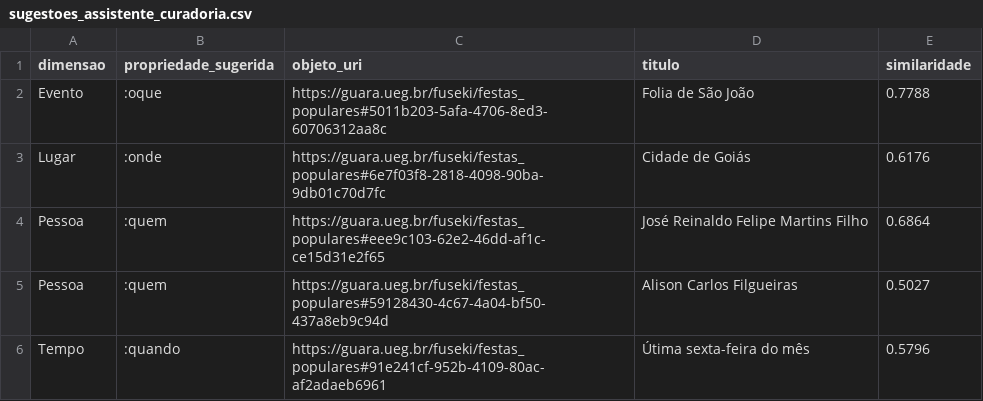
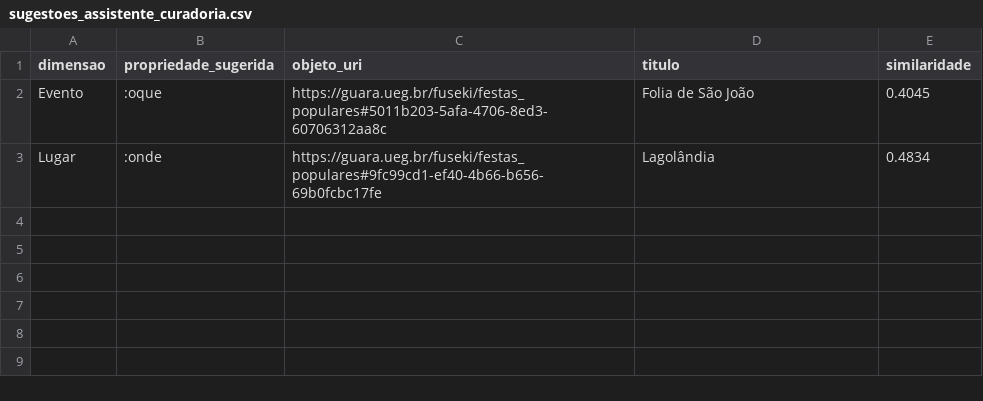
Before and after one commit to alisoncf/guara-py, a CSV file: sugestoes_assistente_curadoria.csv, drawn as a sheet.

```diff
--- a/sugestoes_assistente_curadoria.csv
+++ b/sugestoes_assistente_curadoria.csv
@@ -1,6 +1,3 @@
 dimensao,propriedade_sugerida,objeto_uri,titulo,similaridade
-Evento,:oque,https://guara.ueg.br/fuseki/festas_populares#5011b203-5afa-4706-8ed3-60706312aa8c,Folia de São João,0.7788
-Lugar,:onde,https://guara.ueg.br/fuseki/festas_populares#6e7f03f8-2818-4098-90ba-9db01c70d7fc,Cidade de Goiás,0.6176
-Pessoa,:quem,https://guara.ueg.br/fuseki/festas_populares#eee9c103-62e2-46dd-af1c-ce15d31e2f65,José Reinaldo Felipe Martins Filho,0.6864
-Pessoa,:quem,https://guara.ueg.br/fuseki/festas_populares#59128430-4c67-4a04-bf50-437a8eb9c94d,Alison Carlos Filgueiras,0.5027
-Tempo,:quando,https://guara.ueg.br/fuseki/festas_populares#91e241cf-952b-4109-80ac-af2adaeb6961,Útima sexta-feira do mês,0.5796
+Evento,:oque,https://guara.ueg.br/fuseki/festas_populares#5011b203-5afa-4706-8ed3-60706312aa8c,Folia de São João,0.4045
+Lugar,:onde,https://guara.ueg.br/fuseki/festas_populares#9fc99cd1-ef40-4b66-b656-69b0fcbc17fe,Lagolândia,0.4834
```
Also changed, not shown: recomendacoes.csv, 4 other files.
